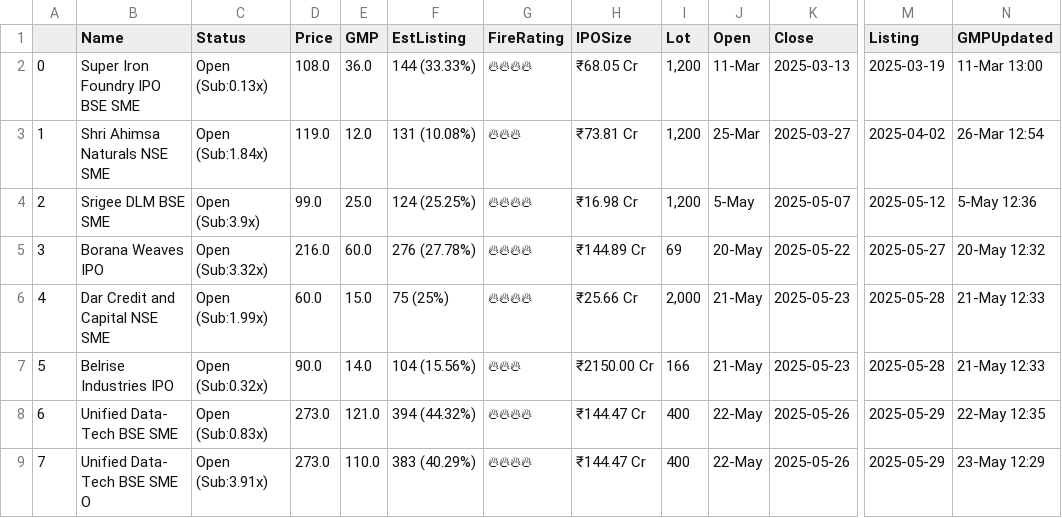
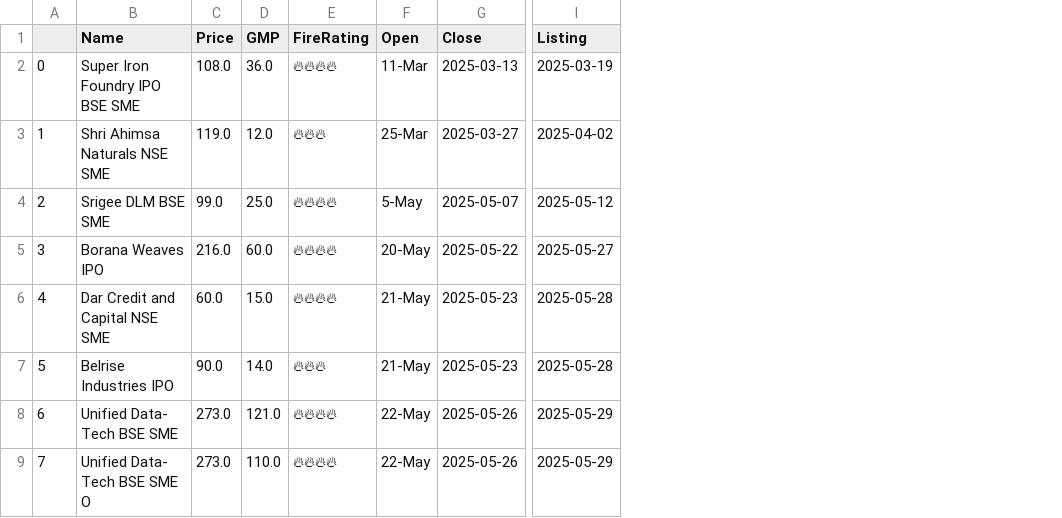
Before and after one commit to AnkurGuptaGithub/test_githubActions, a CSV file: apply.csv, drawn as a sheet; only a part is shown, gaps mark what is left out; the diff names each change by its address in the sheet, - before the commit and + after, or states it on an @@ line.

Commit message:
Add files via upload

```diff
--- a/apply.csv
+++ b/apply.csv
-column C (Status), rows 2-9: Open (Sub:0.13x) | Open (Sub:1.84x) | Open (Sub:3.9x) | Open (Sub:3.32x) | Open (Sub:1.99x) | Open (Sub:0.32x) | Open (Sub:0.83x) | Open (Sub:3.91x)
-column F (EstListing), rows 2-9: 144 (33.33%) | 131 (10.08%) | 124 (25.25%) | 276 (27.78%) | 75 (25%) | 104 (15.56%) | 394 (44.32%) | 383 (40.29%)
-column H (IPOSize), rows 2-9: ₹68.05 Cr | ₹73.81 Cr | ₹16.98 Cr | ₹144.89 Cr | ₹25.66 Cr | ₹2150.00 Cr | ₹144.47 Cr | ₹144.47 Cr
-column I (Lot), rows 2-9: 1,200 | 1,200 | 1,200 | 69 | 2,000 | 166 | 400 | 400
-column N (GMPUpdated), rows 2-9: 11-Mar 13:00 | 26-Mar 12:54 | 5-May 12:36 | 20-May 12:32 | 21-May 12:33 | 21-May 12:33 | 22-May 12:35 | 23-May 12:29
```
